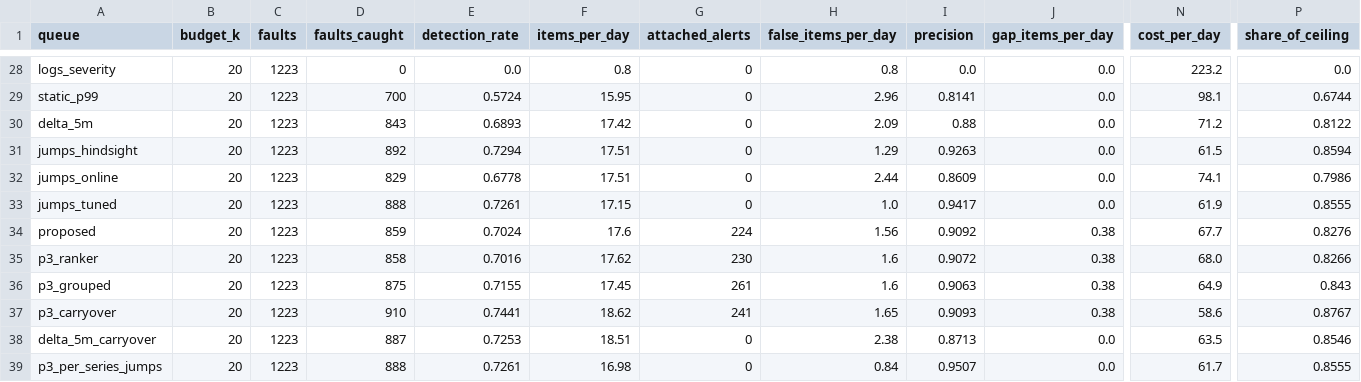
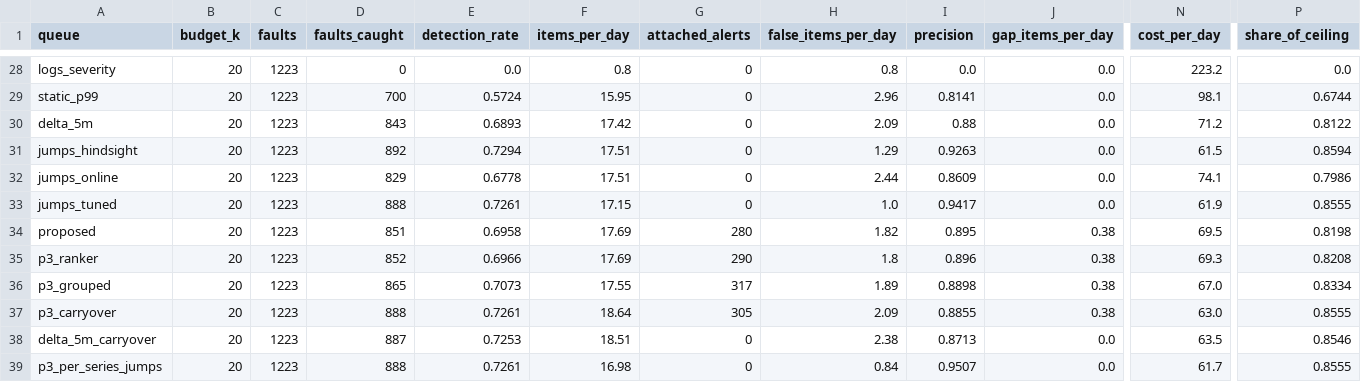
Before and after one commit to amamsy90/alert-fatigue-reduction, a CSV file: app/results/queue_eval_gaia.csv, drawn as a sheet; only a part is shown, gaps mark what is left out; the diff covers the shown part only; the diff names each change by its address in the sheet, - before the commit and + after, or states it on an @@ line.

```diff
--- a/app/results/queue_eval_gaia.csv
+++ b/app/results/queue_eval_gaia.csv
-D34 (faults_caught): 859
+D34 (faults_caught): 851
-E34 (detection_rate): 0.7024
+E34 (detection_rate): 0.6958
-F34 (items_per_day): 17.6
+F34 (items_per_day): 17.69
-G34 (attached_alerts): 224
+G34 (attached_alerts): 280
-H34 (false_items_per_day): 1.56
+H34 (false_items_per_day): 1.82
-I34 (precision): 0.9092
+I34 (precision): 0.895
-N34 (cost_per_day): 67.7
+N34 (cost_per_day): 69.5
-P34 (share_of_ceiling): 0.8276
+P34 (share_of_ceiling): 0.8198
-D35 (faults_caught): 858
+D35 (faults_caught): 852
-E35 (detection_rate): 0.7016
+E35 (detection_rate): 0.6966
-F35 (items_per_day): 17.62
+F35 (items_per_day): 17.69
-G35 (attached_alerts): 230
+G35 (attached_alerts): 290
-H35 (false_items_per_day): 1.6
+H35 (false_items_per_day): 1.8
-I35 (precision): 0.9072
+I35 (precision): 0.896
-N35 (cost_per_day): 68.0
+N35 (cost_per_day): 69.3
-P35 (share_of_ceiling): 0.8266
+P35 (share_of_ceiling): 0.8208
-D36 (faults_caught): 875
+D36 (faults_caught): 865
-E36 (detection_rate): 0.7155
+E36 (detection_rate): 0.7073
-F36 (items_per_day): 17.45
+F36 (items_per_day): 17.55
-G36 (attached_alerts): 261
+G36 (attached_alerts): 317
-H36 (false_items_per_day): 1.6
+H36 (false_items_per_day): 1.89
-I36 (precision): 0.9063
+I36 (precision): 0.8898
-N36 (cost_per_day): 64.9
+N36 (cost_per_day): 67.0
-P36 (share_of_ceiling): 0.843
+P36 (share_of_ceiling): 0.8334
-D37 (faults_caught): 910
+D37 (faults_caught): 888
-E37 (detection_rate): 0.7441
+E37 (detection_rate): 0.7261
-F37 (items_per_day): 18.62
+F37 (items_per_day): 18.64
-G37 (attached_alerts): 241
+G37 (attached_alerts): 305
-H37 (false_items_per_day): 1.65
+H37 (false_items_per_day): 2.09
-I37 (precision): 0.9093
+I37 (precision): 0.8855
-N37 (cost_per_day): 58.6
+N37 (cost_per_day): 63.0
-P37 (share_of_ceiling): 0.8767
+P37 (share_of_ceiling): 0.8555
```
Also changed, not shown: 81 edited cells elsewhere in this file, app/results/miss_causes_gaia.csv, app/results/nab_eval.csv, 21 other files.
